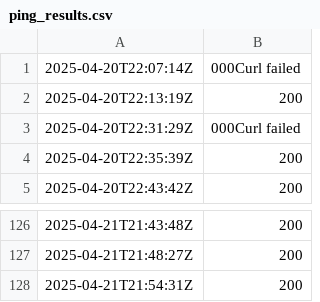
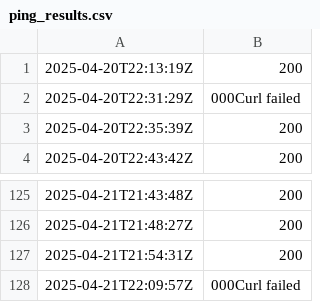
Before and after one commit to Karannkx/Kxshare, a CSV file: ping_results.csv, drawn as a sheet; only a part is shown, gaps mark what is left out; removed rows and columns are numbered as before the commit, all else as after; the diff names each change by its address in the sheet, - before the commit and + after, or states it on an @@ line.

```diff
--- a/ping_results.csv
+++ b/ping_results.csv
-row 1: 2025-04-20T22:07:14Z | 000Curl failed
+row 128: 2025-04-21T22:09:57Z | 000Curl failed
```
